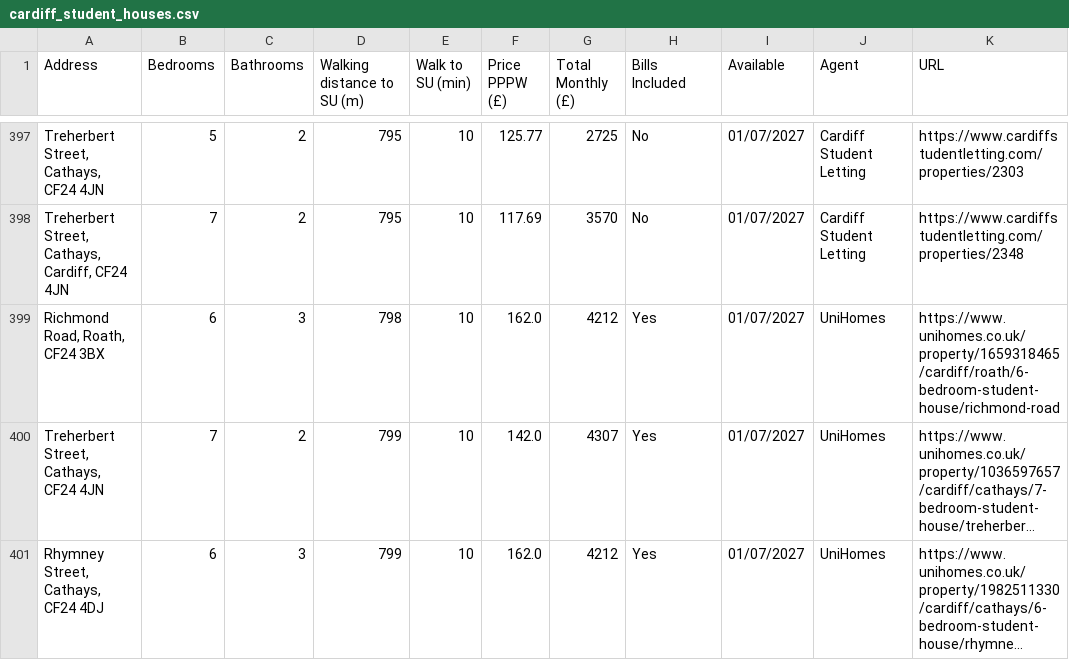
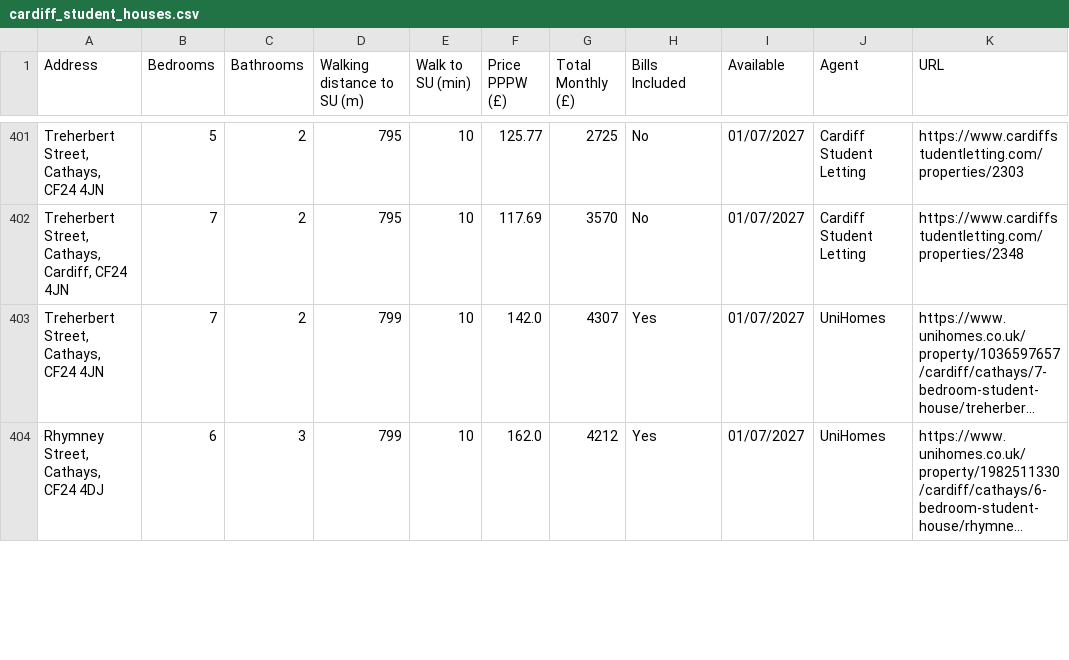
Before and after one commit to 3aks/3aks.github.io, a CSV file: housing/cardiff_student_houses.csv, drawn as a sheet; only a part is shown, gaps mark what is left out; long unchanged cells end in …; removed rows and columns are numbered as before the commit, all else as after; the diff covers the shown part only; the diff names each change by its address in the sheet, - before the commit and + after, or states it on an @@ line.

Commit message:
Refresh housing listings

```diff
--- a/housing/cardiff_student_houses.csv
+++ b/housing/cardiff_student_houses.csv
-row 399: Richmond Road, Roath, CF24 3BX | 6 | 3 | 798 | 10 | 162.0 | 4212 | Yes | 01/07/2027 | UniHomes | https://www.unihomes.co.uk/property/1659318465/cardiff/roath/6-bedroom-student-house/richmond-road
```
Also changed, not shown: 5 added rows, 1 moved row and 10 edited cells elsewhere in this file, 1 other file.
